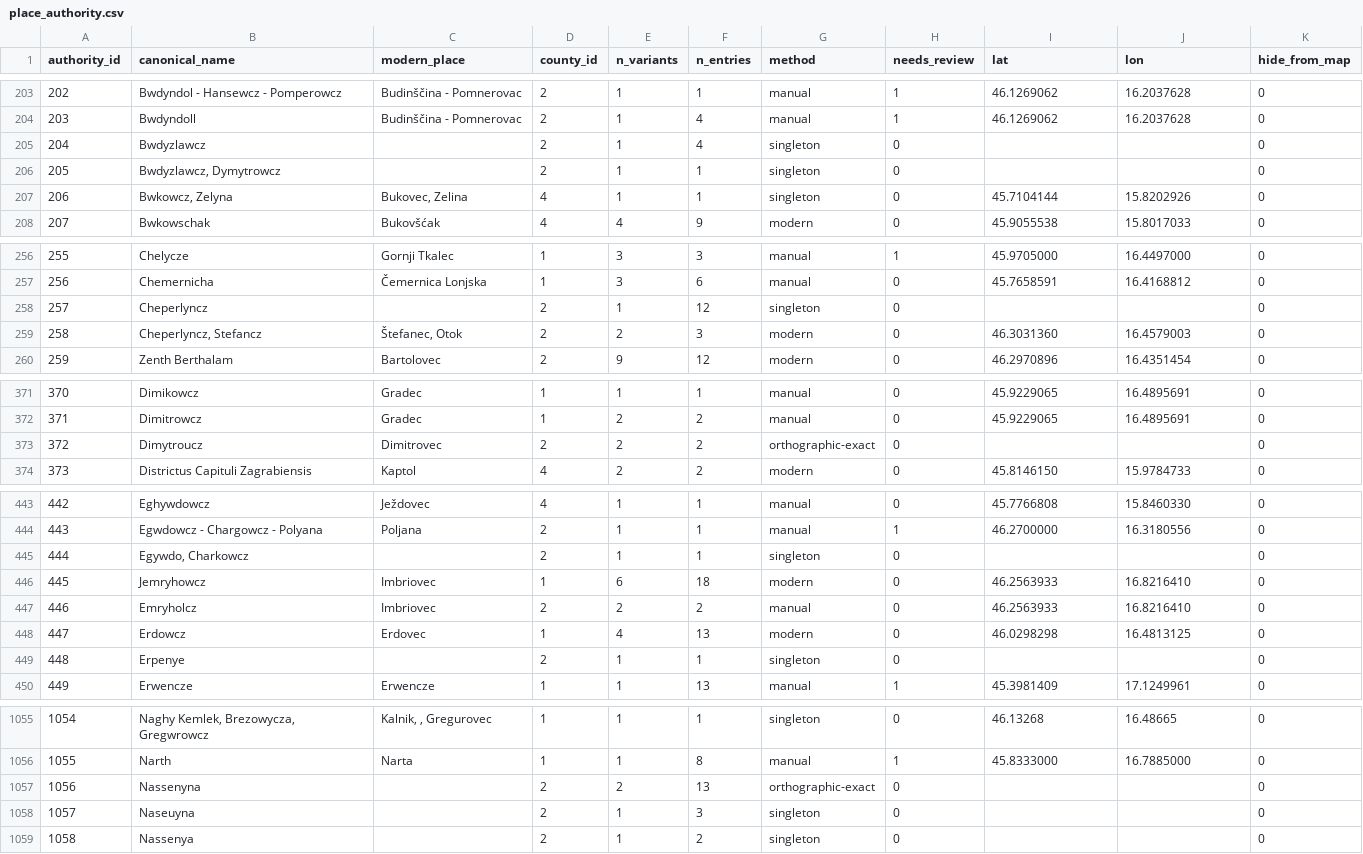
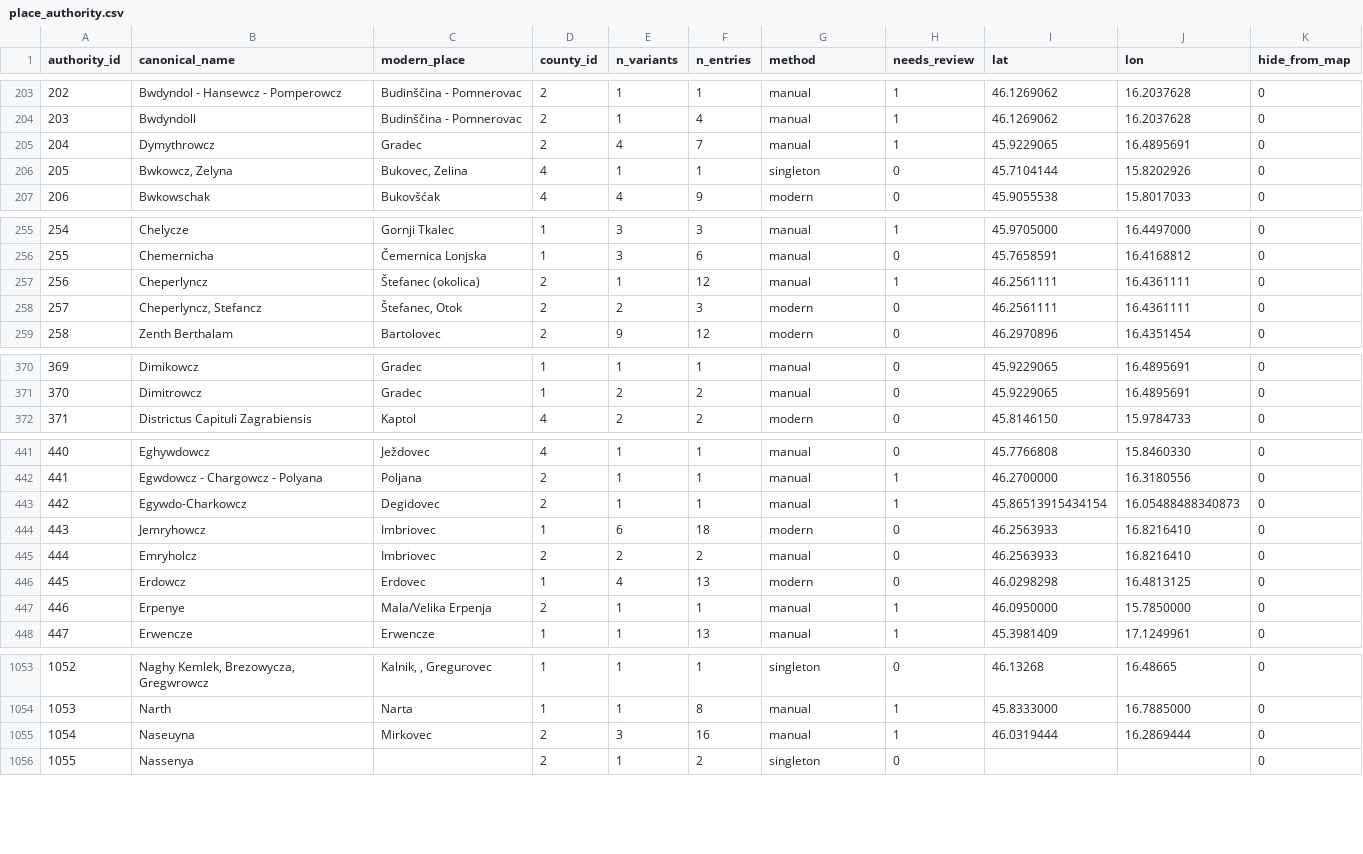
Before and after one commit to tombali/populus-early-modern-croatia, a CSV file: data/clean/place_authority.csv, drawn as a sheet; only a part is shown, gaps mark what is left out; removed rows and columns are numbered as before the commit, all else as after; the diff covers the shown part only; the diff names each change by its address in the sheet, - before the commit and + after, or states it on an @@ line.

```diff
--- a/data/clean/place_authority.csv
+++ b/data/clean/place_authority.csv
-row 205: 204 | Bwdyzlawcz |  | 2 | 1 | 4 | singleton | 0 |  |  | 0
-row 206: 205 | Bwdyzlawcz, Dymytrowcz |  | 2 | 1 | 1 | singleton | 0 |  |  | 0
+row 205: 204 | Dymythrowcz | Gradec | 2 | 4 | 7 | manual | 1 | 45.9229065 | 16.4895691 | 0
@@ column A (authority_id) renumbered from row 206 down @@
-C257 (modern_place): (empty)
+C257 (modern_place): Štefanec (okolica)
-G257 (method): singleton
+G257 (method): manual
-H257 (needs_review): 0
+H257 (needs_review): 1
-I257 (lat): (empty)
+I257 (lat): 46.2561111
-J257 (lon): (empty)
+J257 (lon): 16.4361111
-I258 (lat): 46.3031360
+I258 (lat): 46.2561111
-J258 (lon): 16.4579003
+J258 (lon): 16.4361111
-row 373: 372 | Dimytroucz | Dimitrovec | 2 | 2 | 2 | orthographic-exact | 0 |  |  | 0
-row 445: 444 | Egywdo, Charkowcz |  | 2 | 1 | 1 | singleton | 0 |  |  | 0
+row 443: 442 | Egywdo-Charkowcz | Degidovec | 2 | 1 | 1 | manual | 1 | 45.86513915434154 | 16.05488488340873 | 0
-C447 (modern_place): (empty)
+C447 (modern_place): Mala/Velika Erpenja
-G447 (method): singleton
+G447 (method): manual
-H447 (needs_review): 0
+H447 (needs_review): 1
-I447 (lat): (empty)
+I447 (lat): 46.0950000
-J447 (lon): (empty)
+J447 (lon): 15.7850000
-row 1057: 1056 | Nassenyna |  | 2 | 2 | 13 | orthographic-exact | 0 |  |  | 0
-C1055 (modern_place): (empty)
+C1055 (modern_place): Mirkovec
-E1055 (n_variants): 1
+E1055 (n_variants): 3
-F1055 (n_entries): 3
+F1055 (n_entries): 16
-G1055 (method): singleton
+G1055 (method): manual
-H1055 (needs_review): 0
+H1055 (needs_review): 1
-I1055 (lat): (empty)
+I1055 (lat): 46.0319444
-J1055 (lon): (empty)
+J1055 (lon): 16.2869444
```
Also changed, not shown: 108 edited cells elsewhere in this file, data/clean/place_crosswalk.csv, data/manual/geocode_cache.csv, 3 other files.
